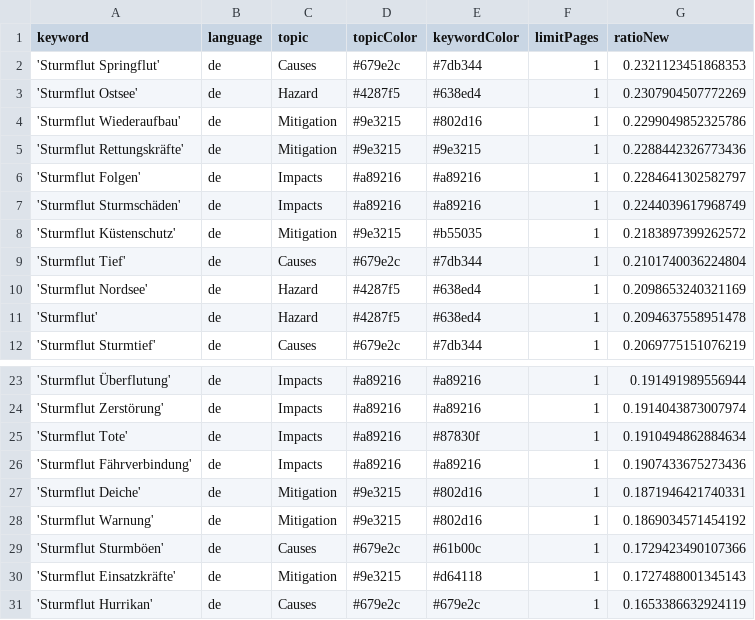
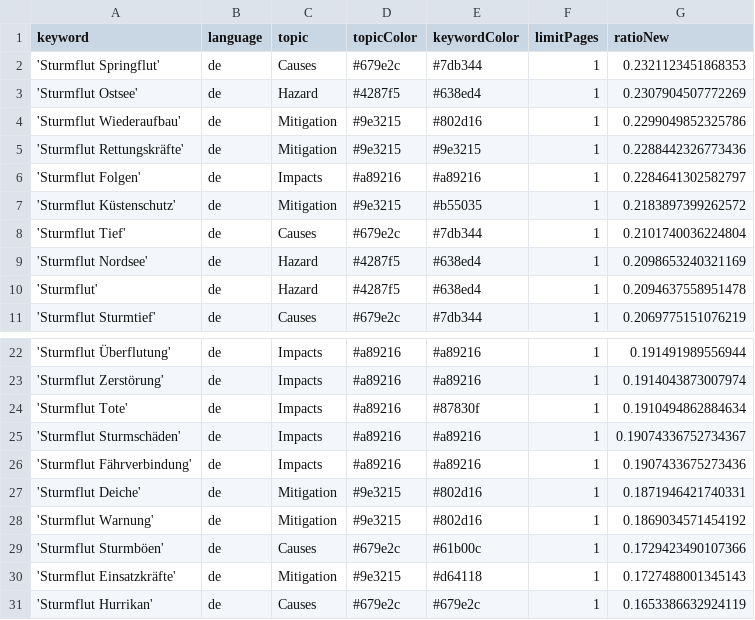
Before and after one commit to MomoMusic/winterIsComing2, a CSV file: keywords.csv, drawn as a sheet; only a part is shown, gaps mark what is left out; removed rows and columns are numbered as before the commit, all else as after; the diff names each change by its address in the sheet, - before the commit and + after, or states it on an @@ line.

Commit message:
Commit from GitHub Actions (harvest:0.0)

```diff
--- a/keywords.csv
+++ b/keywords.csv
-row 7: 'Sturmflut Sturmschäden' | de | Impacts | #a89216 | #a89216 | 1 | 0.2244039617968749
+row 25: 'Sturmflut Sturmschäden' | de | Impacts | #a89216 | #a89216 | 1 | 0.19074336752734367
```
